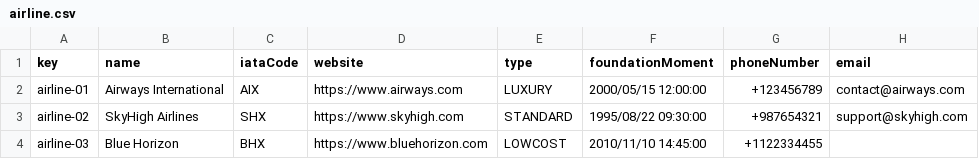
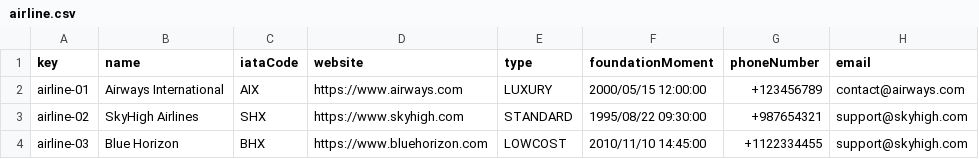
Before and after one commit to manumnzz/DP2-2425-C3-003, a CSV file: src/main/resources/WEB-INF/data/sample/airline.csv, drawn as a sheet; the diff names each change by its address in the sheet, - before the commit and + after, or states it on an @@ line.

```diff
--- a/src/main/resources/WEB-INF/data/sample/airline.csv
+++ b/src/main/resources/WEB-INF/data/sample/airline.csv
-H4 (email): (empty)
+H4 (email): support@skyhigh.com
```
Also changed, not shown: src/main/resources/WEB-INF/data/sample/user-account.csv, 21 other files.
